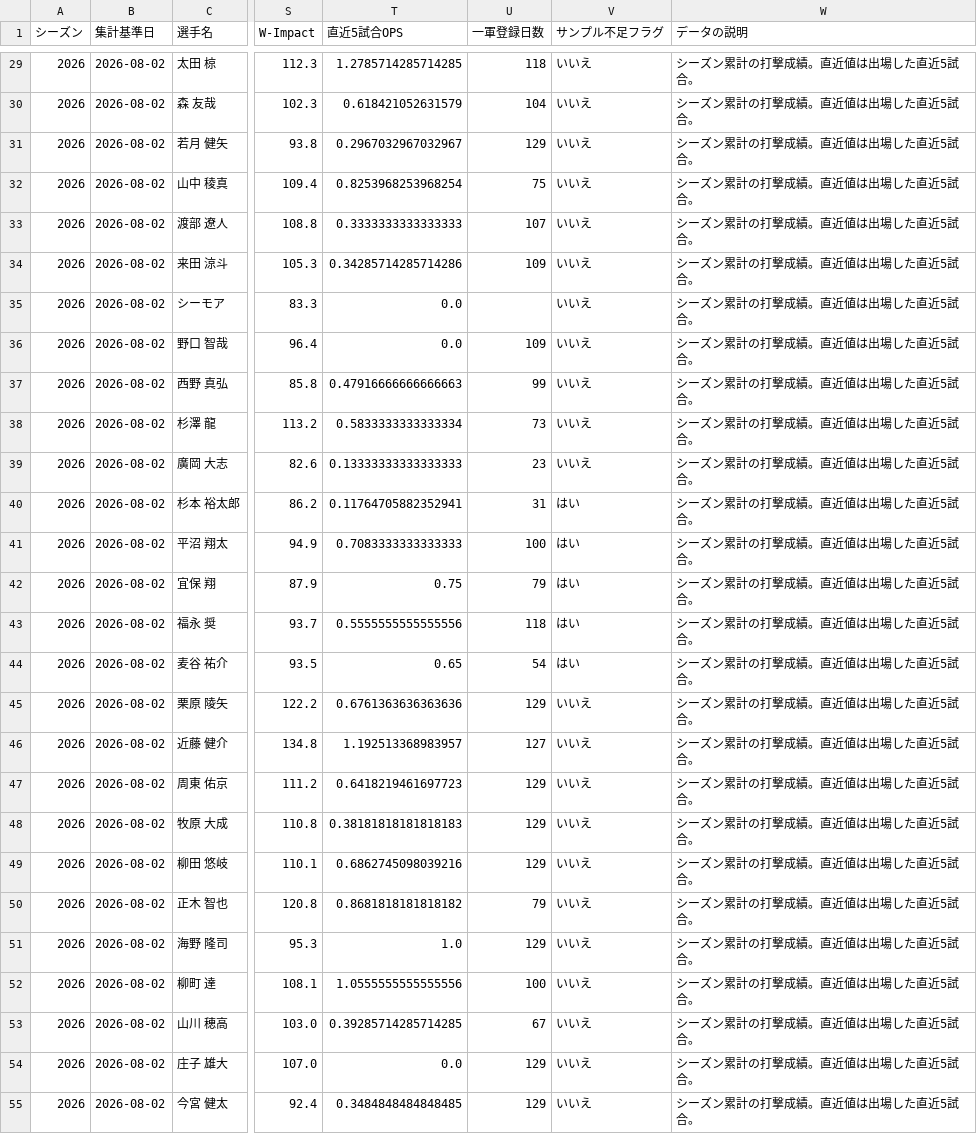
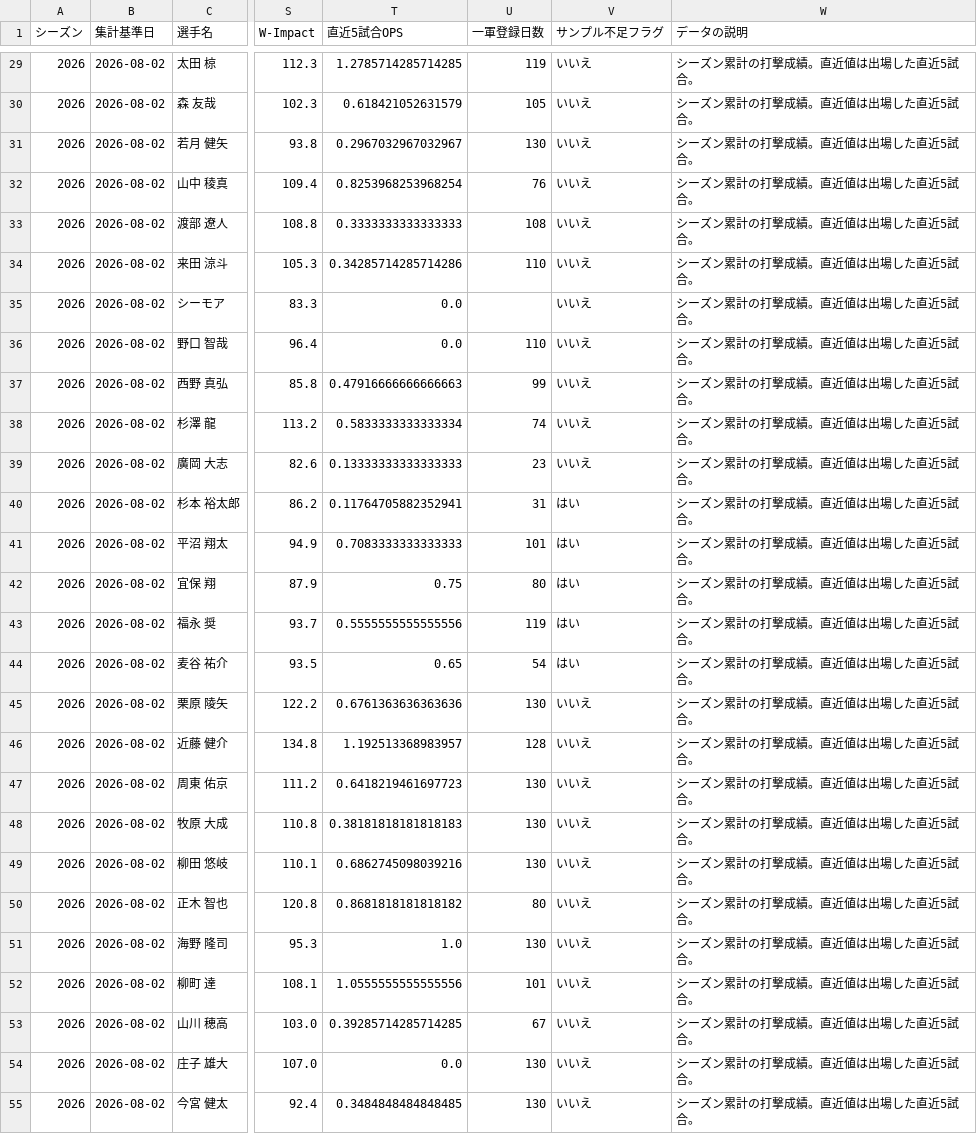
Before and after one commit to wocchi09/npb-data, a CSV file: data/notebooklm/batting.csv, drawn as a sheet; only a part is shown, gaps mark what is left out; the diff covers the shown part only; the diff names each change by its address in the sheet, - before the commit and + after, or states it on an @@ line.

```diff
--- a/data/notebooklm/batting.csv
+++ b/data/notebooklm/batting.csv
-U29 (一軍登録日数): 118
+U29 (一軍登録日数): 119
-U30 (一軍登録日数): 104
+U30 (一軍登録日数): 105
-U31 (一軍登録日数): 129
+U31 (一軍登録日数): 130
-U32 (一軍登録日数): 75
+U32 (一軍登録日数): 76
-U33 (一軍登録日数): 107
+U33 (一軍登録日数): 108
-U34 (一軍登録日数): 109
+U34 (一軍登録日数): 110
-U36 (一軍登録日数): 109
+U36 (一軍登録日数): 110
-U38 (一軍登録日数): 73
+U38 (一軍登録日数): 74
-U41 (一軍登録日数): 100
+U41 (一軍登録日数): 101
-U42 (一軍登録日数): 79
+U42 (一軍登録日数): 80
-U43 (一軍登録日数): 118
+U43 (一軍登録日数): 119
-U45 (一軍登録日数): 129
+U45 (一軍登録日数): 130
-U46 (一軍登録日数): 127
+U46 (一軍登録日数): 128
-U47:U49 (一軍登録日数): 129
+U47:U49 (一軍登録日数): 130
-U50 (一軍登録日数): 79
+U50 (一軍登録日数): 80
-U51 (一軍登録日数): 129
+U51 (一軍登録日数): 130
-U52 (一軍登録日数): 100
+U52 (一軍登録日数): 101
-U54:U55 (一軍登録日数): 129
+U54:U55 (一軍登録日数): 130
```
Also changed, not shown: 155 edited cells elsewhere in this file, data/notebooklm/metadata.csv, data/notebooklm/pitching.csv, 10 other files.
